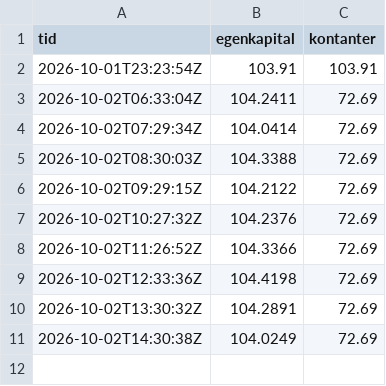
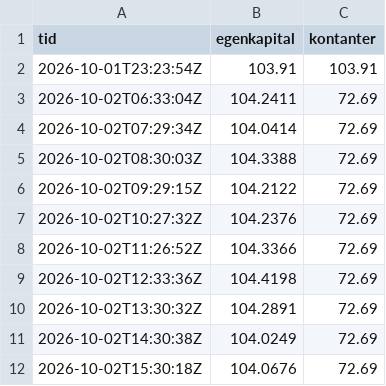
Before and after one commit to bjornandre-jpg/krypto-dashboard, a CSV file: state/ekte/egenkapital.csv, drawn as a sheet.

Commit message:
Ekte 2026-10-02T15:30Z

```diff
--- a/state/ekte/egenkapital.csv
+++ b/state/ekte/egenkapital.csv
@@ -11 +11,2 @@ tid,egenkapital,kontanter
 2026-10-02T14:30:38Z,104.0249,72.69
+2026-10-02T15:30:18Z,104.0676,72.69
```
Also changed, not shown: 2 other files.
